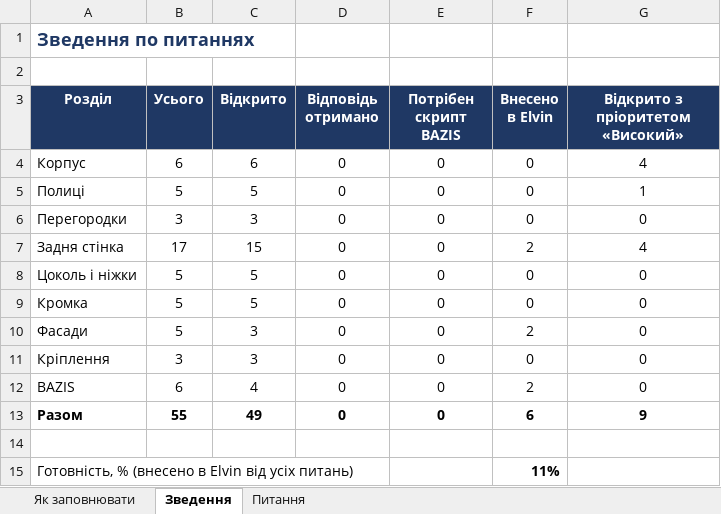
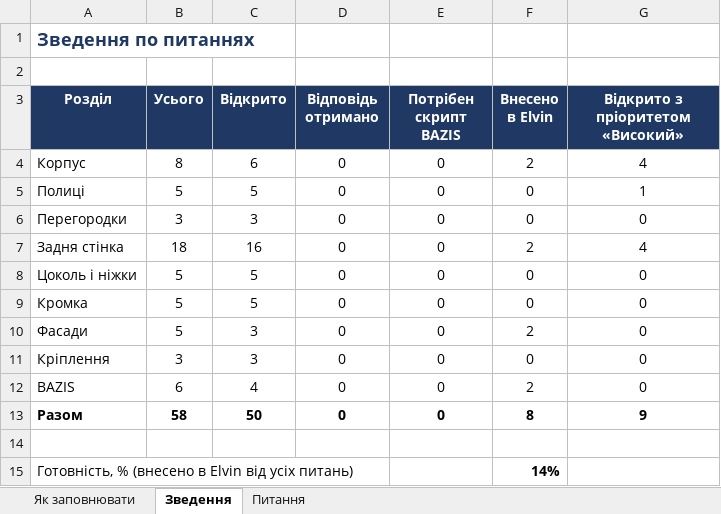
Before and after one commit to accord-V-olx/elvin-app, an Excel workbook: docs/Elvin_pytannia_tehnologu.xlsx, sheet Зведення, drawn as a sheet; values as stored, in another font and other column widths than the file's, no borders; the diff names each change by its address in the sheet, - before the commit and + after, or states it on an @@ line.

```diff
--- a/docs/Elvin_pytannia_tehnologu.xlsx (sheet Зведення)
+++ b/docs/Elvin_pytannia_tehnologu.xlsx (sheet Зведення)
-B4 (Усього): 6
+B4 (Усього): 8
-F4 (Внесено в Elvin): 0
+F4 (Внесено в Elvin): 2
-B7 (Усього): 17
+B7 (Усього): 18
-C7 (Відкрито): 15
+C7 (Відкрито): 16
-B13 (Усього): 55
+B13 (Усього): 58
-C13 (Відкрито): 49
+C13 (Відкрито): 50
-F13 (Внесено в Elvin): 6
+F13 (Внесено в Elvin): 8
-F15 (Внесено в Elvin): 11%
+F15 (Внесено в Elvin): 14%
```
Also changed, not shown: sheet Питання, 5 other files.
